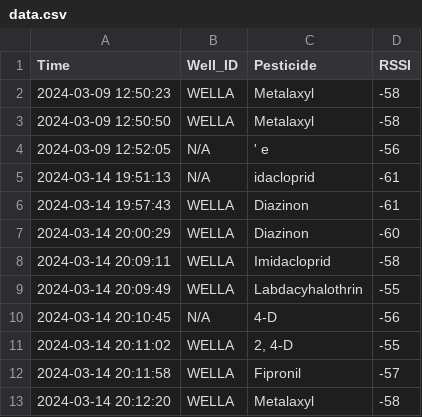
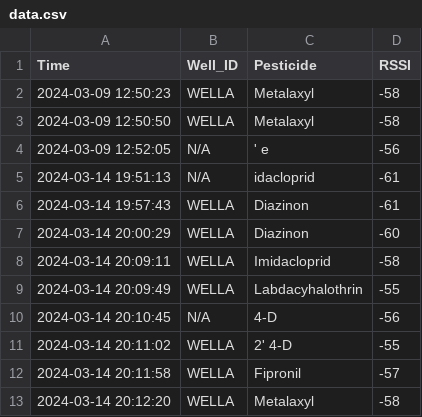
Before and after one commit to NAJAVA2020/publish-python, a CSV file: data.csv, drawn as a sheet.

```diff
--- a/data.csv
+++ b/data.csv
@@ -10,3 +10,3 @@ Time,Well_ID,Pesticide,RSSI
 2024-03-14 20:10:45,N/A,  4-D ,-56
-2024-03-14 20:11:02, WELLA ,"2, 4-D ",-55
+2024-03-14 20:11:02, WELLA ,2' 4-D ,-55
 2024-03-14 20:11:58, WELLA ,Fipronil ,-57
```
Also changed, not shown: 1 other file.
